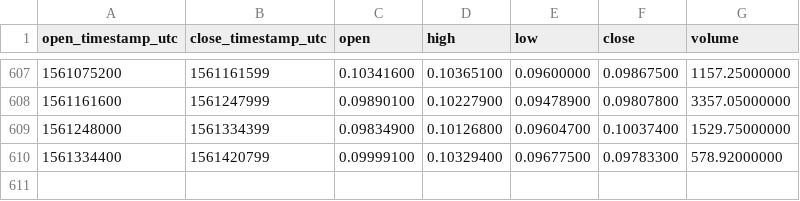
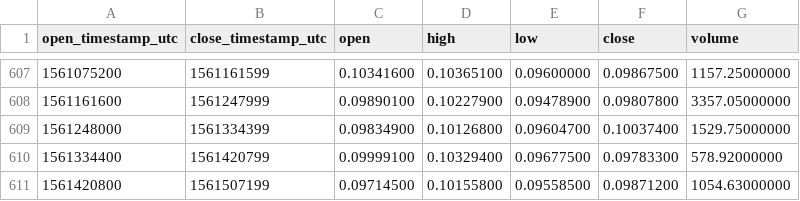
Before and after one commit to cryptobigbro/binance-BTGETH, a CSV file: binance-BTGETH-1d.csv, drawn as a sheet; only a part is shown, gaps mark what is left out.

Commit message:
Update OHLCV data.

```diff
--- a/binance-BTGETH-1d.csv
+++ b/binance-BTGETH-1d.csv
@@ -610 +610,2 @@ open_timestamp_utc,close_timestamp_utc,open,high,low,close,volume
 1561334400,1561420799,0.09999100,0.10329400,0.09677500,0.09783300,578.92000000
+1561420800,1561507199,0.09714500,0.10155800,0.09558500,0.09871200,1054.63000000
```
Also changed, not shown: 1 other file.
